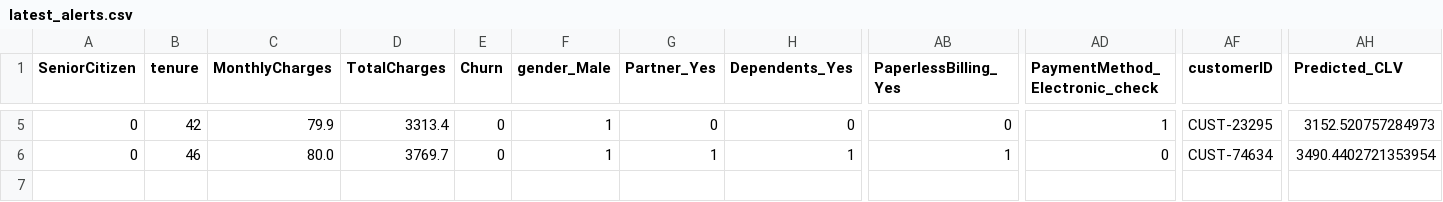
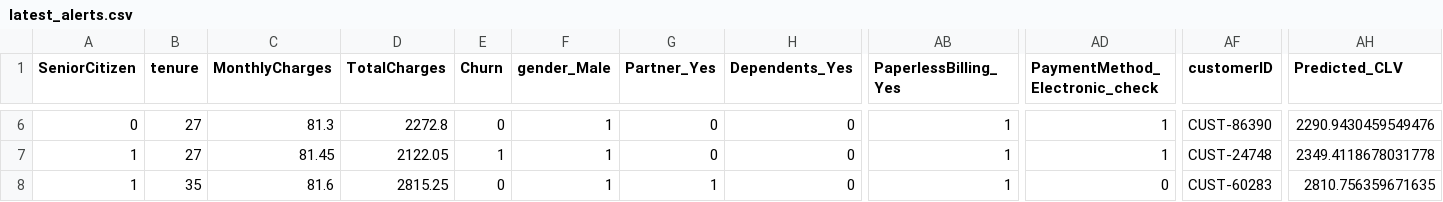
Before and after one commit to shaurya-portfolio/telco-retention-simulator, a CSV file: data/latest_alerts.csv, drawn as a sheet; only a part is shown, gaps mark what is left out; addresses are those after the commit; rows hold the shown columns only; the diff covers the shown part only; the diff names each change by its address in the sheet, - before the commit and + after, or states it on an @@ line.

```diff
--- a/data/latest_alerts.csv
+++ b/data/latest_alerts.csv
-B6 (tenure): 42
+B6 (tenure): 27
-C6 (MonthlyCharges): 79.9
+C6 (MonthlyCharges): 81.3
-D6 (TotalCharges): 3313.4
+D6 (TotalCharges): 2272.8
-AB6 (PaperlessBilling_Yes): 0
+AB6 (PaperlessBilling_Yes): 1
-AF6 (customerID): CUST-23295
+AF6 (customerID): CUST-86390
-AH6 (Predicted_CLV): 3152.520757284973
+AH6 (Predicted_CLV): 2290.9430459549476
-A7 (SeniorCitizen): 0
+A7 (SeniorCitizen): 1
-B7 (tenure): 46
+B7 (tenure): 27
-C7 (MonthlyCharges): 80.0
+C7 (MonthlyCharges): 81.45
-D7 (TotalCharges): 3769.7
+D7 (TotalCharges): 2122.05
-E7 (Churn): 0
+E7 (Churn): 1
-G7 (Partner_Yes): 1
+G7 (Partner_Yes): 0
-H7 (Dependents_Yes): 1
+H7 (Dependents_Yes): 0
-AD7 (PaymentMethod_Electronic_check): 0
+AD7 (PaymentMethod_Electronic_check): 1
-AF7 (customerID): CUST-74634
+AF7 (customerID): CUST-24748
-AH7 (Predicted_CLV): 3490.4402721353954
+AH7 (Predicted_CLV): 2349.4118678031778
+row 8: 1 | 35 | 81.6 | 2815.25 | 0 | 1 | 1 | 0 | 1 | 0 | CUST-60283 | 2810.756359671635
```
Also changed, not shown: 1 added row and 32 edited cells elsewhere in this file, 1 other file.
